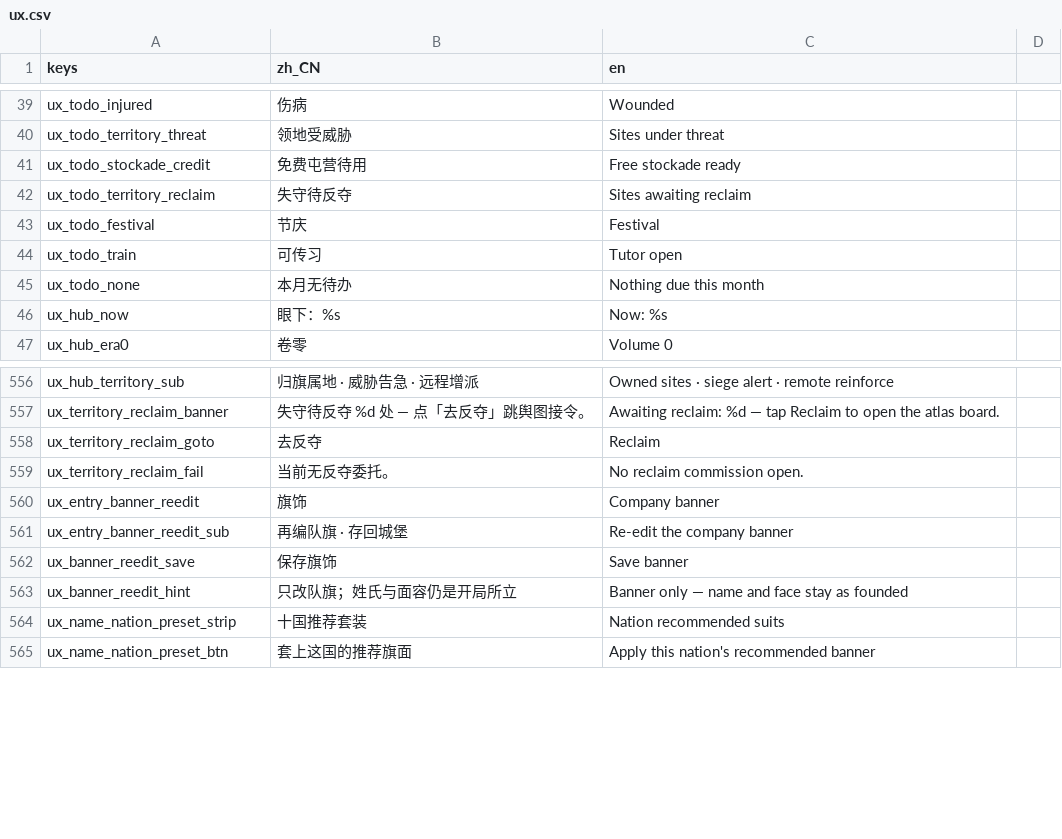
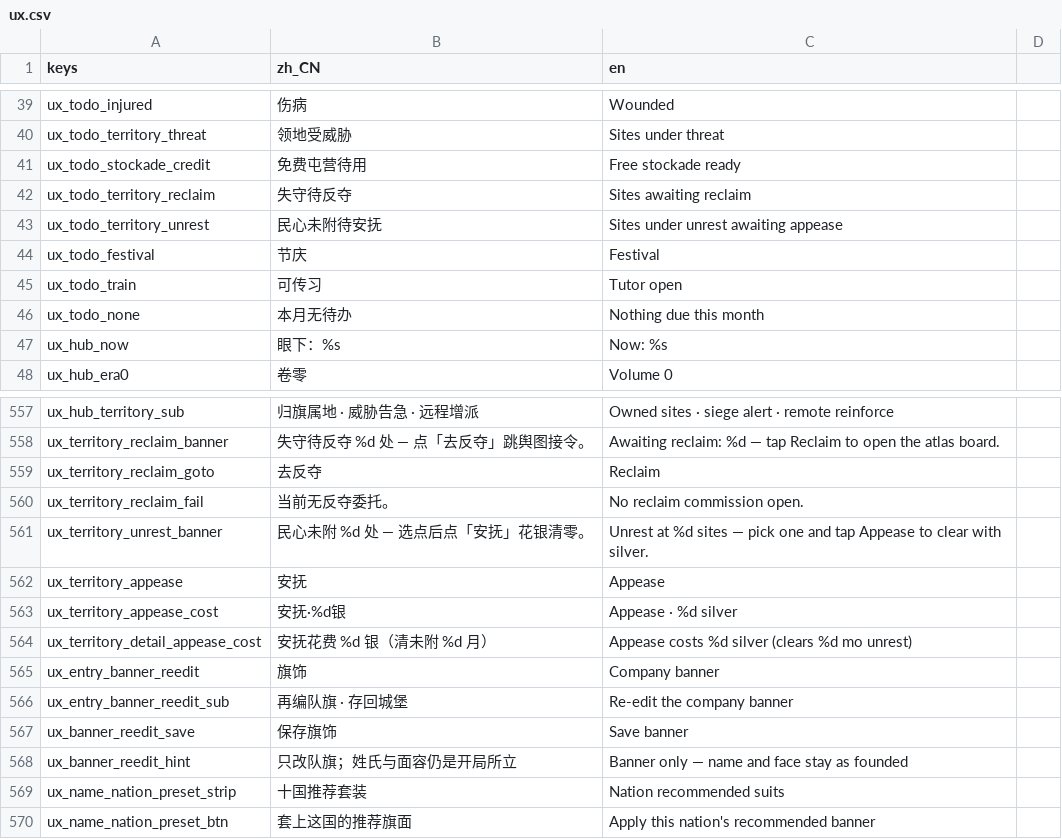
Before and after one commit to wuyongjia666-droid/CenturyKnights, a CSV file: project/data/locale/ux.csv, drawn as a sheet; only a part is shown, gaps mark what is left out; the diff names each change by its address in the sheet, - before the commit and + after, or states it on an @@ line.

Commit message:
feat(territory): 民心未附安抚整链 — HubTodo·领地簿·沙漏·回读 (#721)
§22 closed-loop: assault unrest → territory_unrest chip → ledger Appease
→ hourglass UnrestPending → month_echo.appease / EchoLine_appease → chip clear.

Co-authored-by: 咏佳 吴 <wuyongjia666-droid@users.noreply.github.com>

```diff
--- a/project/data/locale/ux.csv
+++ b/project/data/locale/ux.csv
+row 43: ux_todo_territory_unrest | 民心未附待安抚 | Sites under unrest awaiting appease
+row 561: ux_territory_unrest_banner | 民心未附 %d 处 — 选点后点「安抚」花银清零。 | Unrest at %d sites — pick one and tap Appease to clear with silver.
+row 562: ux_territory_appease | 安抚 | Appease
+row 563: ux_territory_appease_cost | 安抚·%d银 | Appease · %d silver
+row 564: ux_territory_detail_appease_cost | 安抚花费 %d 银（清未附 %d 月） | Appease costs %d silver (clears %d mo unrest)
```
Also changed, not shown: project/data/locale/company.csv, project/data/locale/lineb.csv, 13 other files.
